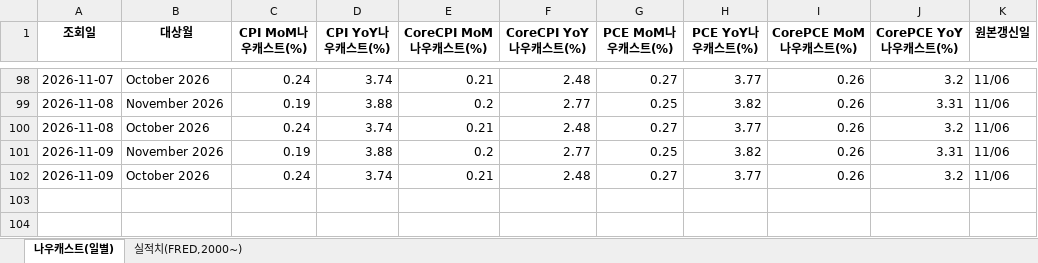
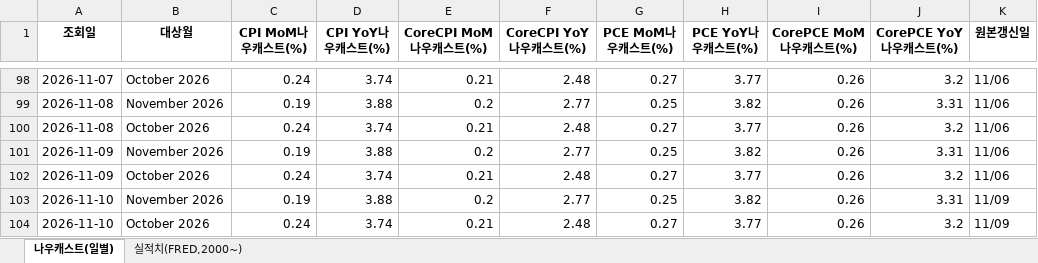
Before and after one commit to joonhakkim/liquidity-dashboard, an Excel workbook: docs/downloads/inflation_nowcast.xlsx, sheet 나우캐스트(일별), drawn as a sheet; only a part is shown, gaps mark what is left out; values as stored, in another font and other column widths than the file's, no borders; the diff names each change by its address in the sheet, - before the commit and + after, or states it on an @@ line.

```diff
--- a/docs/downloads/inflation_nowcast.xlsx (sheet 나우캐스트(일별))
+++ b/docs/downloads/inflation_nowcast.xlsx (sheet 나우캐스트(일별))
+row 103: 2026-11-10 | November 2026 | 0.19 | 3.88 | 0.2 | 2.77 | 0.25 | 3.82 | 0.26 | 3.31 | 11/09
+row 104: 2026-11-10 | October 2026 | 0.24 | 3.74 | 0.21 | 2.48 | 0.27 | 3.77 | 0.26 | 3.2 | 11/09
```
Also changed, not shown: docs/downloads/crack_spread.xlsx, docs/downloads/taylor_rule.xlsx, 33 other files.
